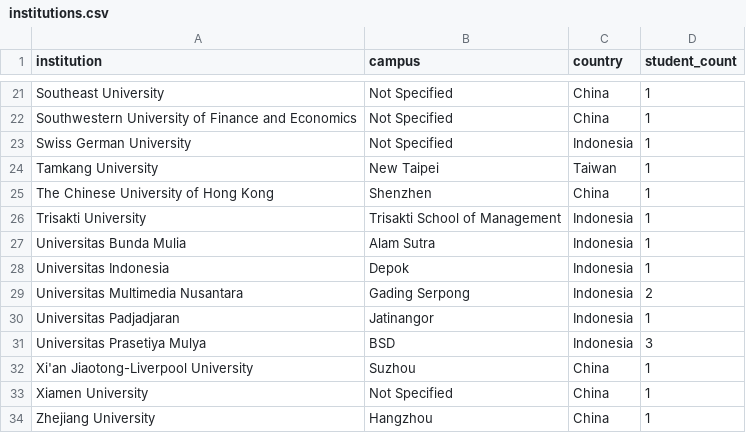
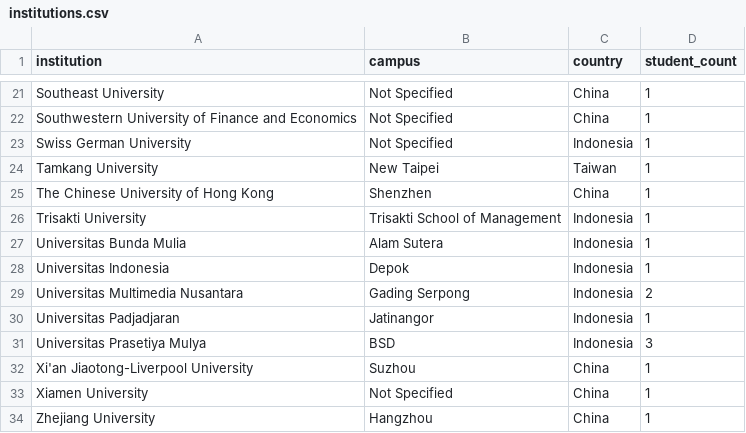
Before and after one commit to devinlin89/narada-university-dashboard, a CSV file: data/processed/institutions.csv, drawn as a sheet; only a part is shown, gaps mark what is left out.

```diff
--- a/data/processed/institutions.csv
+++ b/data/processed/institutions.csv
@@ -26,3 +26,3 @@ The Chinese University of Hong Kong,Shenzhen,China,1
 Trisakti University,Trisakti School of Management,Indonesia,1
-Universitas Bunda Mulia,Alam Sutra,Indonesia,1
+Universitas Bunda Mulia,Alam Sutera,Indonesia,1
 Universitas Indonesia,Depok,Indonesia,1
```
Also changed, not shown: data/processed/students.csv, 1 other file.
